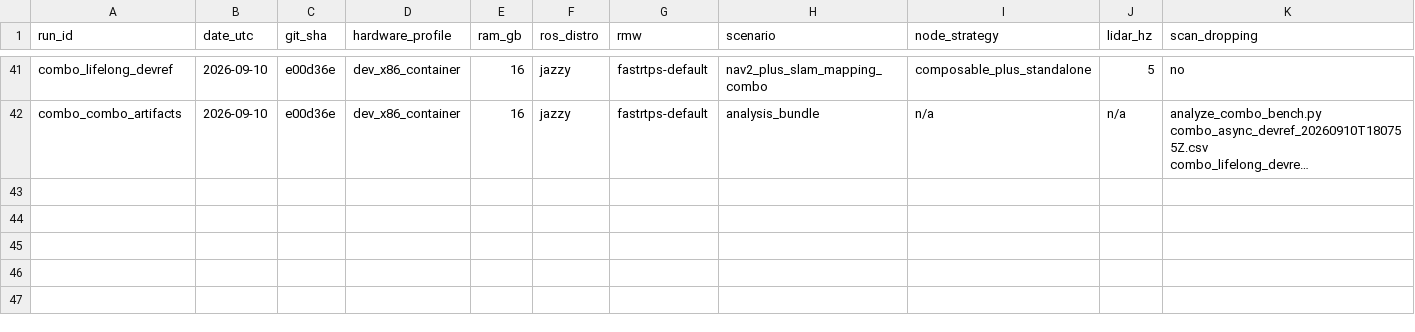
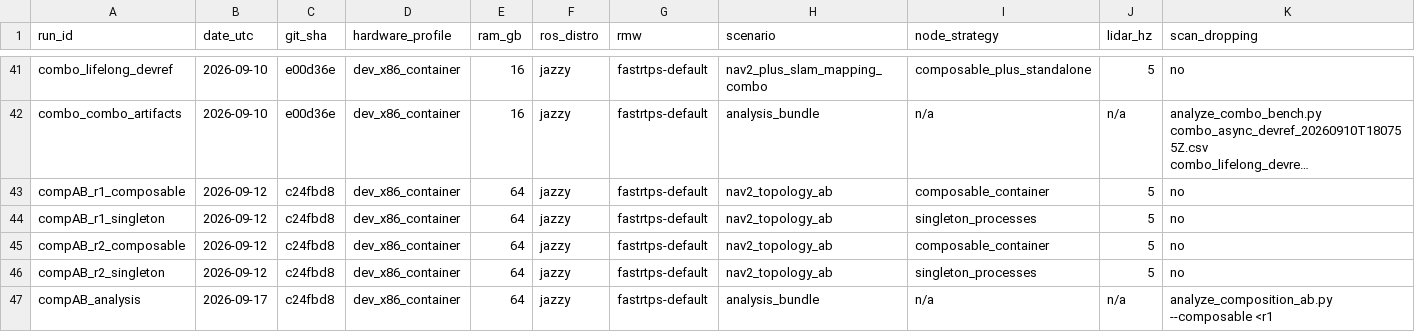
Before and after one commit to OsakaTX/oomwoo, a CSV file: contributions/compute-benchmark/OsakaTX/results/run_matrix.csv, drawn as a sheet; only a part is shown, gaps mark what is left out; long unchanged cells end in …; rows hold the shown columns only; the diff names each change by its address in the sheet, - before the commit and + after, or states it on an @@ line.

Commit message:
compute-benchmark: ADR-0016 nav2 composition A/B analysis + ledgers (RESULTS 17, run_matrix +5, README index)

```diff
--- a/contributions/compute-benchmark/OsakaTX/results/run_matrix.csv
+++ b/contributions/compute-benchmark/OsakaTX/results/run_matrix.csv
+row 43: compAB_r1_composable | 2026-09-12 | c24fbd8 | dev_x86_container | 64 | jazzy | fastrtps-default | nav2_topology_ab | composable_container | 5 | no
+row 44: compAB_r1_singleton | 2026-09-12 | c24fbd8 | dev_x86_container | 64 | jazzy | fastrtps-default | nav2_topology_ab | singleton_processes | 5 | no
+row 45: compAB_r2_composable | 2026-09-12 | c24fbd8 | dev_x86_container | 64 | jazzy | fastrtps-default | nav2_topology_ab | composable_container | 5 | no
+row 46: compAB_r2_singleton | 2026-09-12 | c24fbd8 | dev_x86_container | 64 | jazzy | fastrtps-default | nav2_topology_ab | singleton_processes | 5 | no
+row 47: compAB_analysis | 2026-09-17 | c24fbd8 | dev_x86_container | 64 | jazzy | fastrtps-default | analysis_bundle | n/a | n/a | analyze_composition_ab.py --composable <r1
```
Also changed, not shown: 3 other files.
